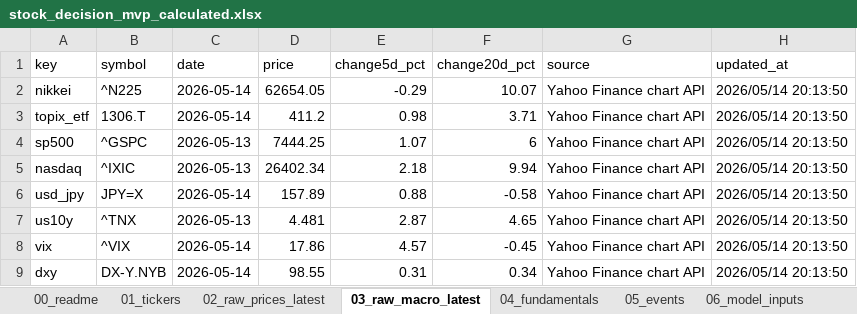
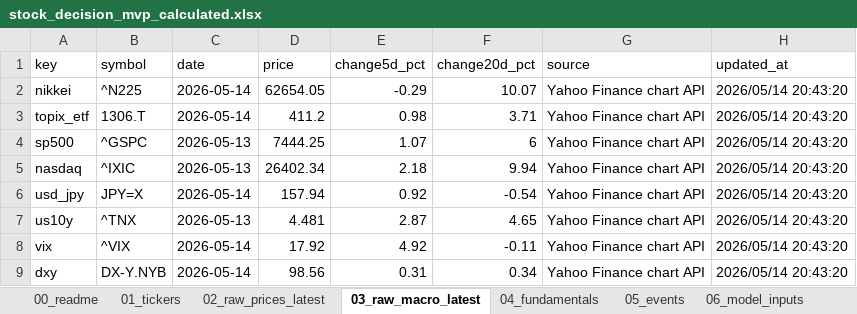
Before and after one commit to ob198-cpu/kabu, an Excel workbook: stock_decision_mvp_calculated.xlsx, sheet 03_raw_macro_latest, drawn as a sheet; values as stored, in another font and other column widths than the file's, no borders; the diff names each change by its address in the sheet, - before the commit and + after, or states it on an @@ line.

```diff
--- a/stock_decision_mvp_calculated.xlsx (sheet 03_raw_macro_latest)
+++ b/stock_decision_mvp_calculated.xlsx (sheet 03_raw_macro_latest)
-H2:H9 (updated_at): 2026/05/14 20:13:50
+H2:H9 (updated_at): 2026/05/14 20:43:20
-D6 (price): 157.89
+D6 (price): 157.94
-E6 (change5d_pct): 0.88
+E6 (change5d_pct): 0.92
-F6 (change20d_pct): -0.58
+F6 (change20d_pct): -0.54
-D8 (price): 17.86
+D8 (price): 17.92
-E8 (change5d_pct): 4.57
+E8 (change5d_pct): 4.92
-F8 (change20d_pct): -0.45
+F8 (change20d_pct): -0.11
-D9 (price): 98.55
+D9 (price): 98.56
```
Also changed, not shown: sheet 02_raw_prices_latest, sheet 04_fundamentals, sheet 07_scores, sheet 11_top_review, sheet 10_model_versions, sheet 00_readme, 1 more sheet, other sheet tabs, 1 other file.
